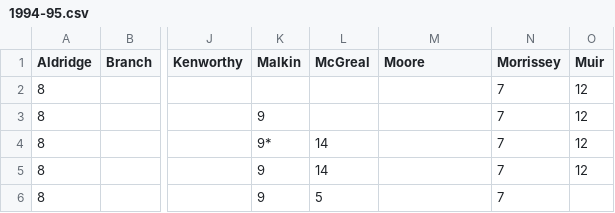
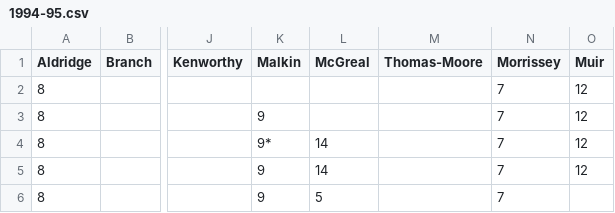
Before and after one commit to petebrown/complete-record, a CSV file: seasons/csv/1994-95.csv, drawn as a sheet; only a part is shown, gaps mark what is left out; the diff names each change by its address in the sheet, - before the commit and + after, or states it on an @@ line.

Commit message:
edited Ian Moore -> ITM

```diff
--- a/seasons/csv/1994-95.csv
+++ b/seasons/csv/1994-95.csv
-M1: Moore
+M1: Thomas-Moore
```
Also changed, not shown: seasons/csv/1995-96.csv, seasons/csv/1996-97.csv, 1 other file.
